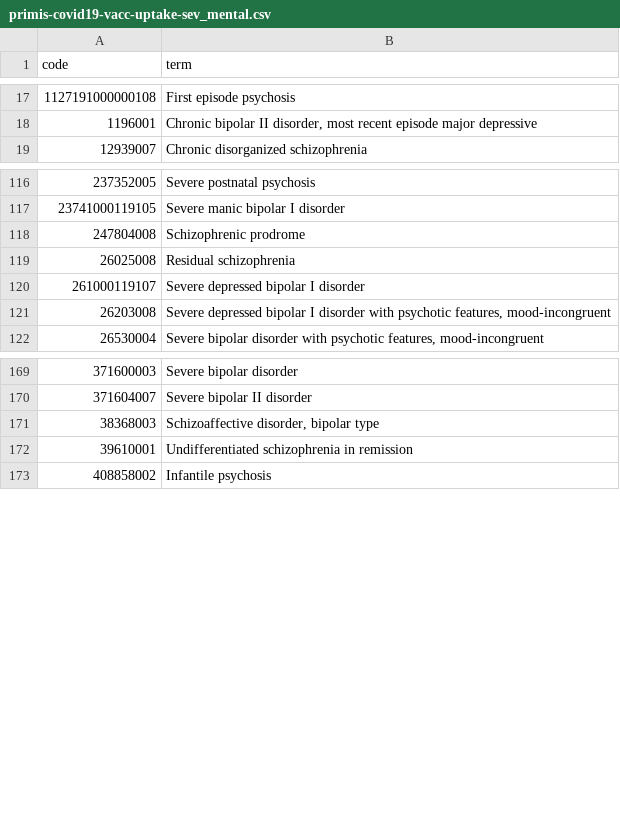
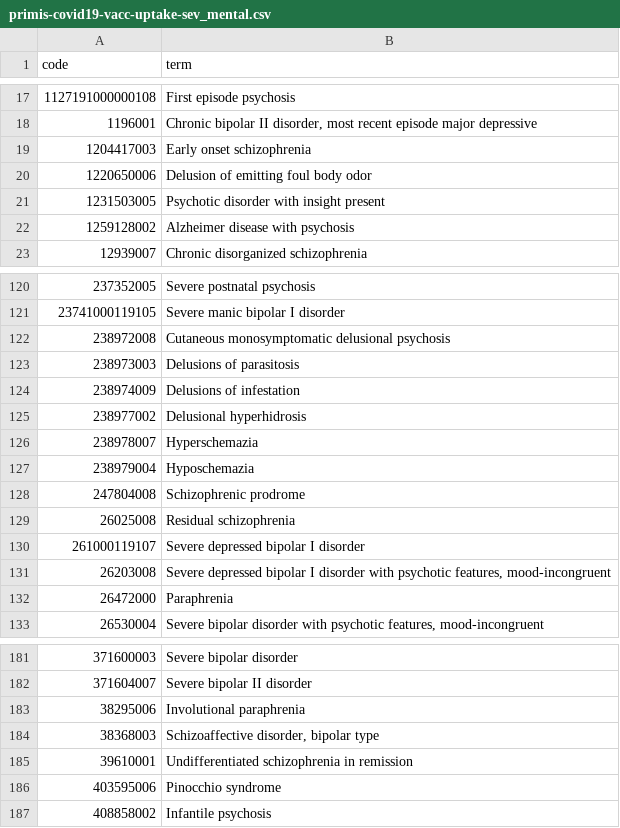
Before and after one commit to REDUCE-HF/reducehf, a CSV file: codelists/primis-covid19-vacc-uptake-sev_mental.csv, drawn as a sheet; only a part is shown, gaps mark what is left out; the diff covers the shown part only.

Commit message:
Update codelists

```diff
--- a/codelists/primis-covid19-vacc-uptake-sev_mental.csv
+++ b/codelists/primis-covid19-vacc-uptake-sev_mental.csv
@@ -18,2 +18,6 @@ code,term
 1196001,"Chronic bipolar II disorder, most recent episode major depressive"
+1204417003,Early onset schizophrenia
+1220650006,Delusion of emitting foul body odor
+1231503005,Psychotic disorder with insight present
+1259128002,Alzheimer disease with psychosis
 12939007,Chronic disorganized schizophrenia
@@ -117,2 +121,8 @@ code,term
 23741000119105,Severe manic bipolar I disorder
+238972008,Cutaneous monosymptomatic delusional psychosis
+238973003,Delusions of parasitosis
+238974009,Delusions of infestation
+238977002,Delusional hyperhidrosis
+238978007,Hyperschemazia
+238979004,Hyposchemazia
 247804008,Schizophrenic prodrome
@@ -121,2 +131,3 @@ code,term
 26203008,"Severe depressed bipolar I disorder with psychotic features, mood-incongruent"
+26472000,Paraphrenia
 26530004,"Severe bipolar disorder with psychotic features, mood-incongruent"
@@ -170,4 +182,6 @@ code,term
 371604007,Severe bipolar II disorder
+38295006,Involutional paraphrenia
 38368003,"Schizoaffective disorder, bipolar type"
 39610001,Undifferentiated schizophrenia in remission
+403595006,Pinocchio syndrome
 408858002,Infantile psychosis
```
Also changed, not shown: 6 added rows elsewhere in this file, codelists/opensafely-copd-medications-new-dmd.csv, 32 other files.
